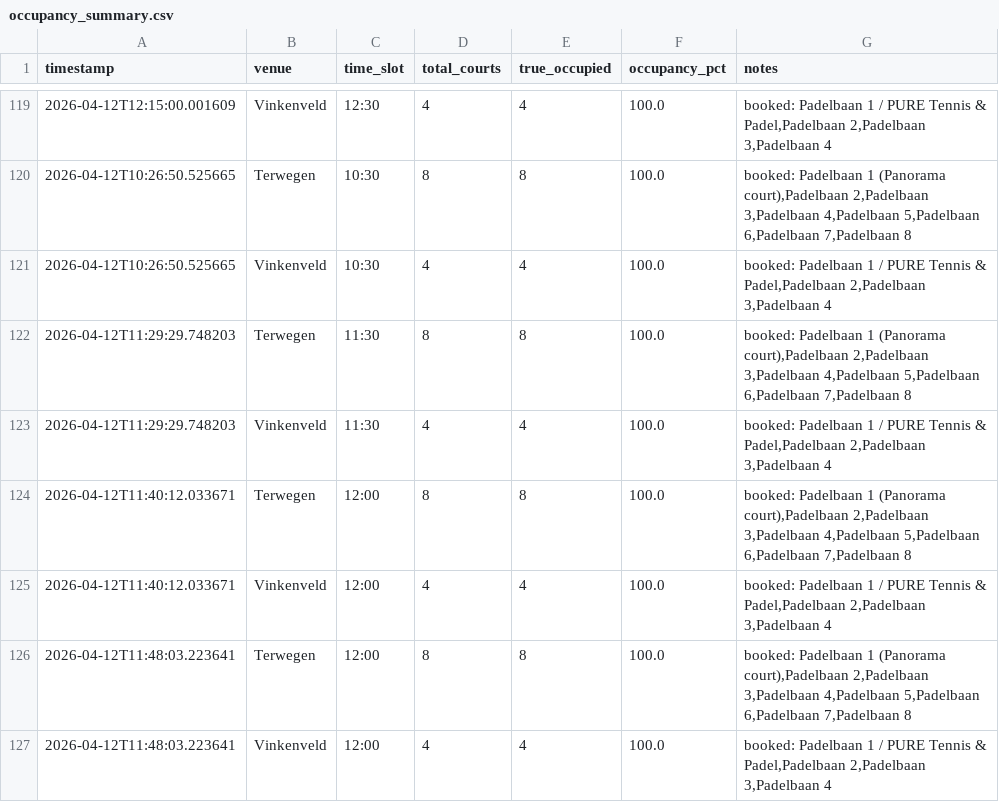
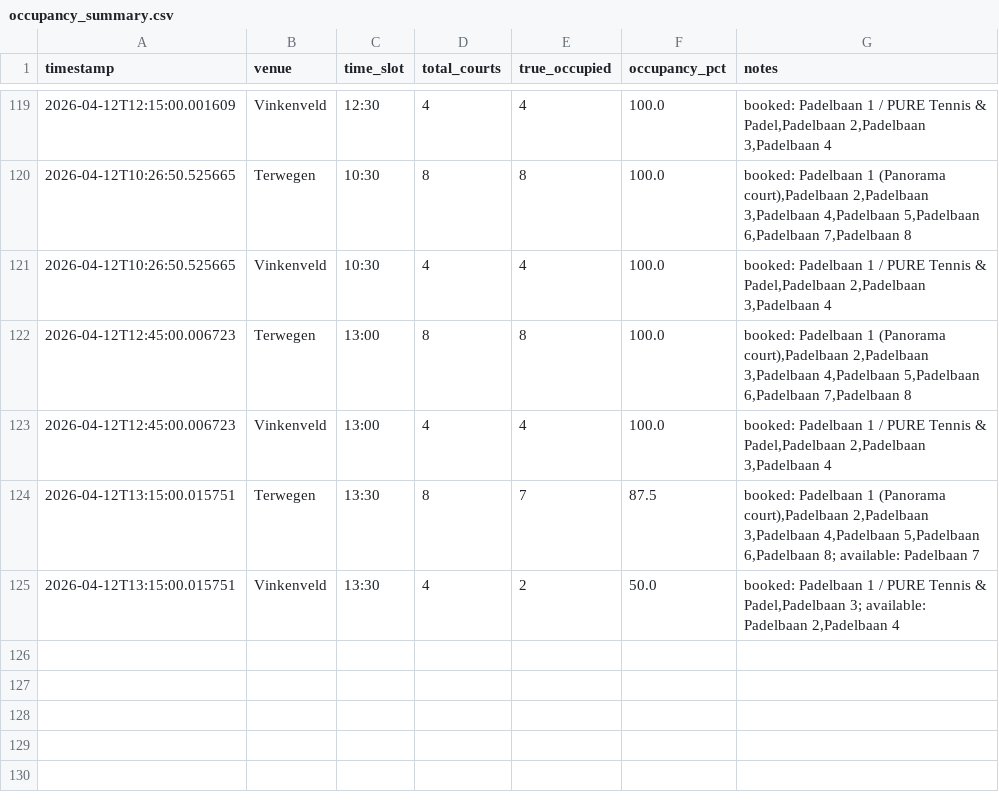
Before and after one commit to maxvparidon12345/padelbaan-tracker, a CSV file: bezettingsgraad tracker/occupancy_summary.csv, drawn as a sheet; only a part is shown, gaps mark what is left out.

```diff
--- a/bezettingsgraad tracker/occupancy_summary.csv
+++ b/bezettingsgraad tracker/occupancy_summary.csv
@@ -121,7 +121,5 @@ timestamp,venue,time_slot,total_courts,true_occupied,occupancy_pct,notes
 2026-04-12T10:26:50.525665,Vinkenveld,10:30,4,4,100.0,"booked: Padelbaan 1 / PURE Tennis & Padel,Padelbaan 2,Padelbaan 3,Padelbaan 4"
-2026-04-12T11:29:29.748203,Terwegen,11:30,8,8,100.0,"booked: Padelbaan 1 (Panorama court),Padelbaan 2,Padelbaan 3,Padelbaan 4,Padelbaan 5,Padelbaan 6,Padelbaan 7,Padelbaan 8"
-2026-04-12T11:29:29.748203,Vinkenveld,11:30,4,4,100.0,"booked: Padelbaan 1 / PURE Tennis & Padel,Padelbaan 2,Padelbaan 3,Padelbaan 4"
-2026-04-12T11:40:12.033671,Terwegen,12:00,8,8,100.0,"booked: Padelbaan 1 (Panorama court),Padelbaan 2,Padelbaan 3,Padelbaan 4,Padelbaan 5,Padelbaan 6,Padelbaan 7,Padelbaan 8"
-2026-04-12T11:40:12.033671,Vinkenveld,12:00,4,4,100.0,"booked: Padelbaan 1 / PURE Tennis & Padel,Padelbaan 2,Padelbaan 3,Padelbaan 4"
-2026-04-12T11:48:03.223641,Terwegen,12:00,8,8,100.0,"booked: Padelbaan 1 (Panorama court),Padelbaan 2,Padelbaan 3,Padelbaan 4,Padelbaan 5,Padelbaan 6,Padelbaan 7,Padelbaan 8"
-2026-04-12T11:48:03.223641,Vinkenveld,12:00,4,4,100.0,"booked: Padelbaan 1 / PURE Tennis & Padel,Padelbaan 2,Padelbaan 3,Padelbaan 4"
+2026-04-12T12:45:00.006723,Terwegen,13:00,8,8,100.0,"booked: Padelbaan 1 (Panorama court),Padelbaan 2,Padelbaan 3,Padelbaan 4,Padelbaan 5,Padelbaan 6,Padelbaan 7,Padelbaan 8"
+2026-04-12T12:45:00.006723,Vinkenveld,13:00,4,4,100.0,"booked: Padelbaan 1 / PURE Tennis & Padel,Padelbaan 2,Padelbaan 3,Padelbaan 4"
+2026-04-12T13:15:00.015751,Terwegen,13:30,8,7,87.5,"booked: Padelbaan 1 (Panorama court),Padelbaan 2,Padelbaan 3,Padelbaan 4,Padelbaan 5,Padelbaan 6,Padelbaan 8; available: Padelbaan 7"
+2026-04-12T13:15:00.015751,Vinkenveld,13:30,4,2,50.0,"booked: Padelbaan 1 / PURE Tennis & Padel,Padelbaan 3; available: Padelbaan 2,Padelbaan 4"
```
Also changed, not shown: 3 other files.
